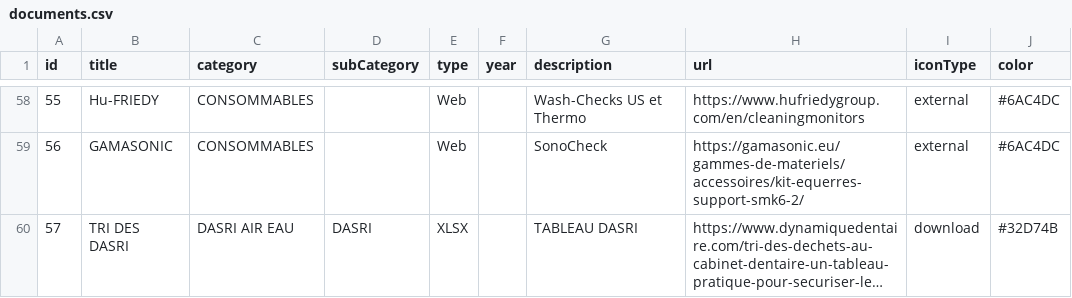
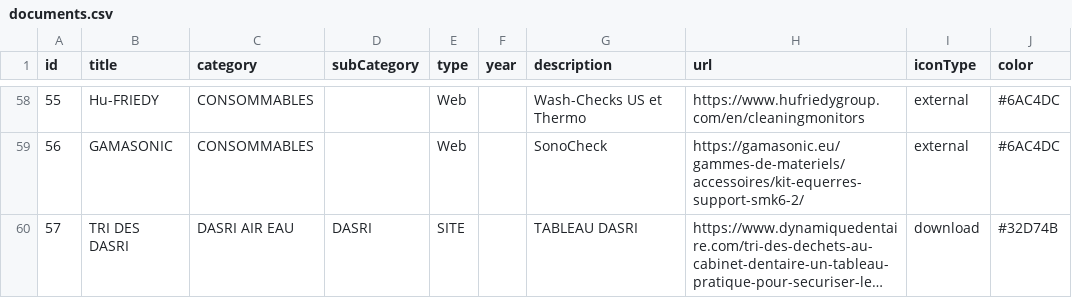
Before and after one commit to alexandreshenouda/ctapratique, a CSV file: assets/documents.csv, drawn as a sheet; only a part is shown, gaps mark what is left out; long unchanged cells end in …; the diff names each change by its address in the sheet, - before the commit and + after, or states it on an @@ line.

Commit message:
Update documents.csv

```diff
--- a/assets/documents.csv
+++ b/assets/documents.csv
-E60 (type): XLSX
+E60 (type): SITE
```
